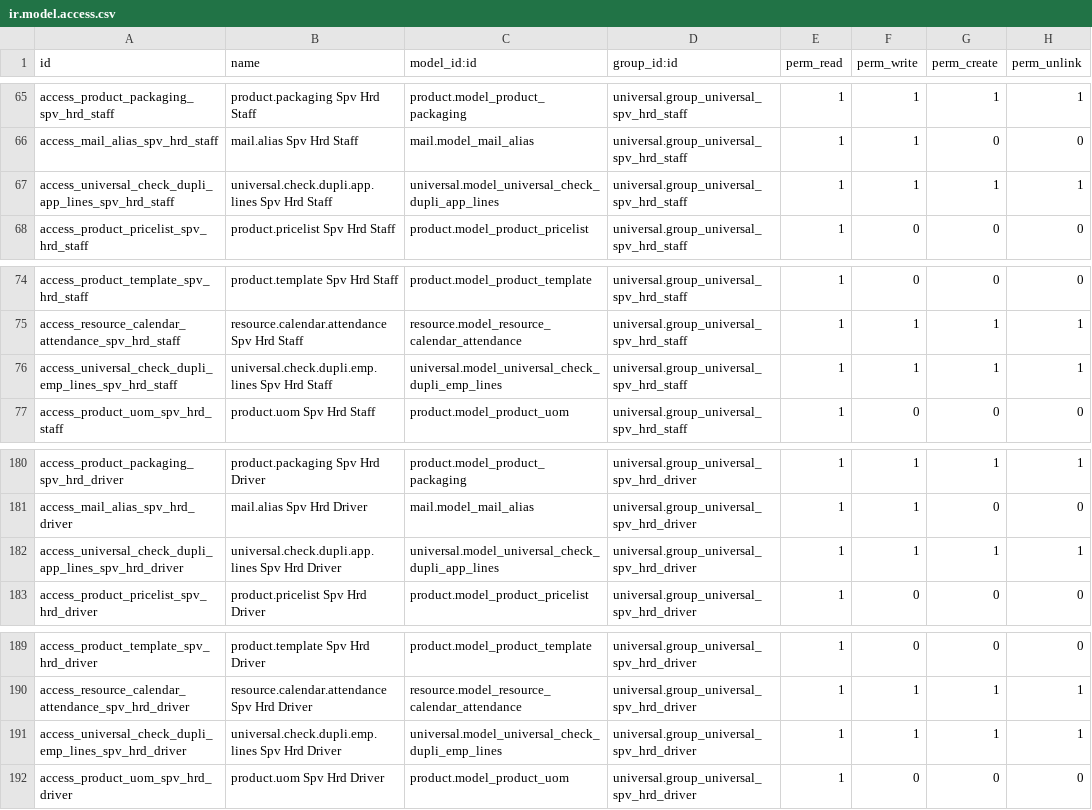
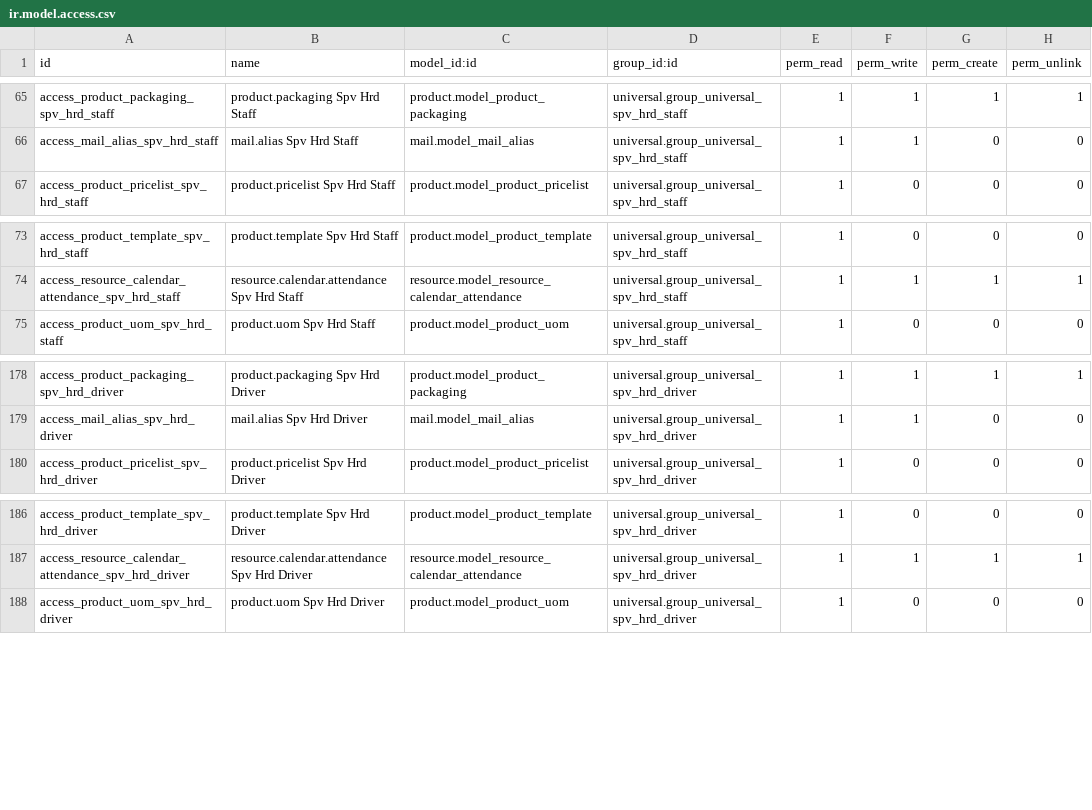
Before and after one commit to junedtan/universal-odoo, a CSV file: security/ir.model.access.csv, drawn as a sheet; only a part is shown, gaps mark what is left out.

```diff
--- a/security/ir.model.access.csv
+++ b/security/ir.model.access.csv
@@ -66,3 +66,2 @@ access_product_packaging_spv_hrd_staff,product.packaging Spv Hrd Staff,product.m
 access_mail_alias_spv_hrd_staff,mail.alias Spv Hrd Staff,mail.model_mail_alias,universal.group_universal_spv_hrd_staff,1,1,0,0
-access_universal_check_dupli_app_lines_spv_hrd_staff,universal.check.dupli.app.lines Spv Hrd Staff,universal.model_universal_check_dupli_app_lines,universal.group_universal_spv_hrd_staff,1,1,1,1
 access_product_pricelist_spv_hrd_staff,product.pricelist Spv Hrd Staff,product.model_product_pricelist,universal.group_universal_spv_hrd_staff,1,0,0,0
@@ -75,3 +74,2 @@ access_product_template_spv_hrd_staff,product.template Spv Hrd Staff,product.mod
 access_resource_calendar_attendance_spv_hrd_staff,resource.calendar.attendance Spv Hrd Staff,resource.model_resource_calendar_attendance,universal.group_universal_spv_hrd_staff,1,1,1,1
-access_universal_check_dupli_emp_lines_spv_hrd_staff,universal.check.dupli.emp.lines Spv Hrd Staff,universal.model_universal_check_dupli_emp_lines,universal.group_universal_spv_hrd_staff,1,1,1,1
 access_product_uom_spv_hrd_staff,product.uom Spv Hrd Staff,product.model_product_uom,universal.group_universal_spv_hrd_staff,1,0,0,0
@@ -181,3 +179,2 @@ access_product_packaging_spv_hrd_driver,product.packaging Spv Hrd Driver,product
 access_mail_alias_spv_hrd_driver,mail.alias Spv Hrd Driver,mail.model_mail_alias,universal.group_universal_spv_hrd_driver,1,1,0,0
-access_universal_check_dupli_app_lines_spv_hrd_driver,universal.check.dupli.app.lines Spv Hrd Driver,universal.model_universal_check_dupli_app_lines,universal.group_universal_spv_hrd_driver,1,1,1,1
 access_product_pricelist_spv_hrd_driver,product.pricelist Spv Hrd Driver,product.model_product_pricelist,universal.group_universal_spv_hrd_driver,1,0,0,0
@@ -190,3 +187,2 @@ access_product_template_spv_hrd_driver,product.template Spv Hrd Driver,product.m
 access_resource_calendar_attendance_spv_hrd_driver,resource.calendar.attendance Spv Hrd Driver,resource.model_resource_calendar_attendance,universal.group_universal_spv_hrd_driver,1,1,1,1
-access_universal_check_dupli_emp_lines_spv_hrd_driver,universal.check.dupli.emp.lines Spv Hrd Driver,universal.model_universal_check_dupli_emp_lines,universal.group_universal_spv_hrd_driver,1,1,1,1
 access_product_uom_spv_hrd_driver,product.uom Spv Hrd Driver,product.model_product_uom,universal.group_universal_spv_hrd_driver,1,0,0,0
```
Also changed, not shown: 3 other files.
